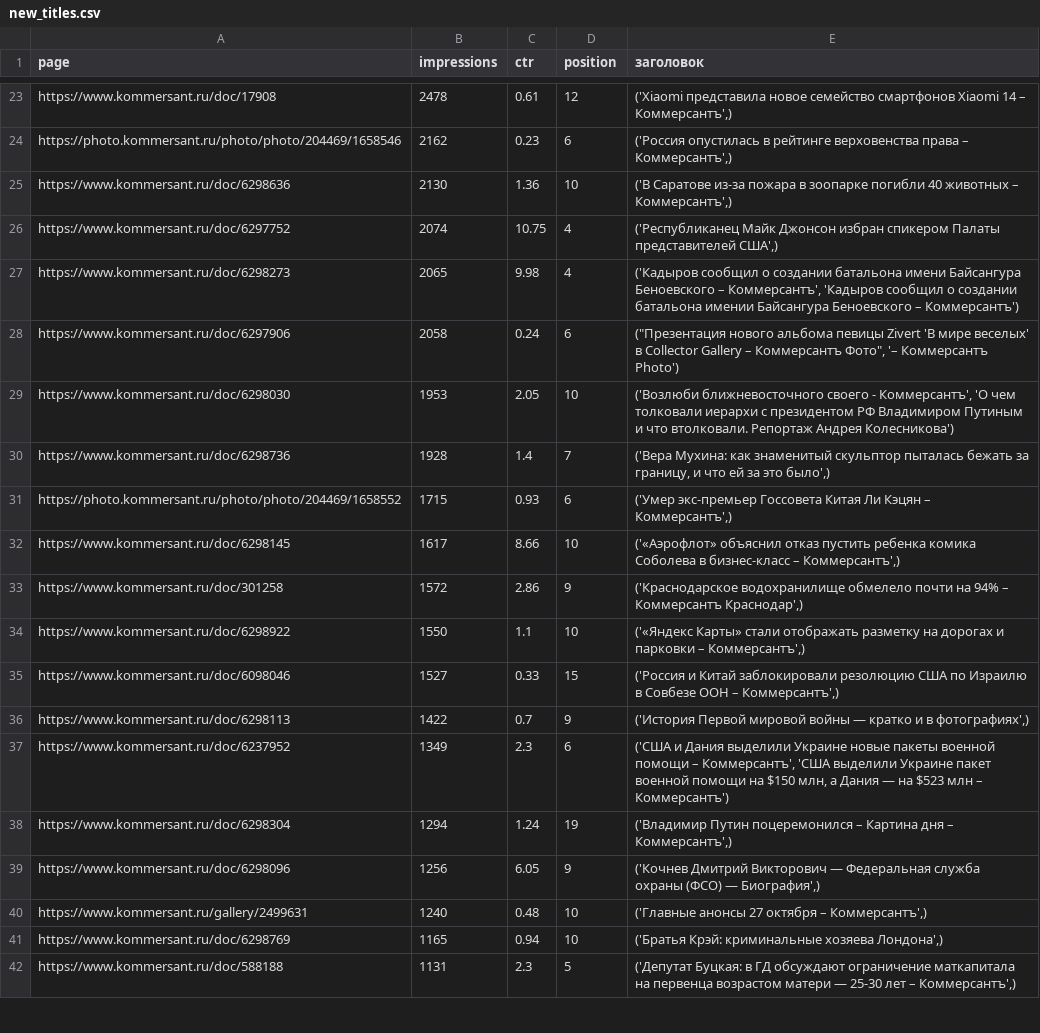
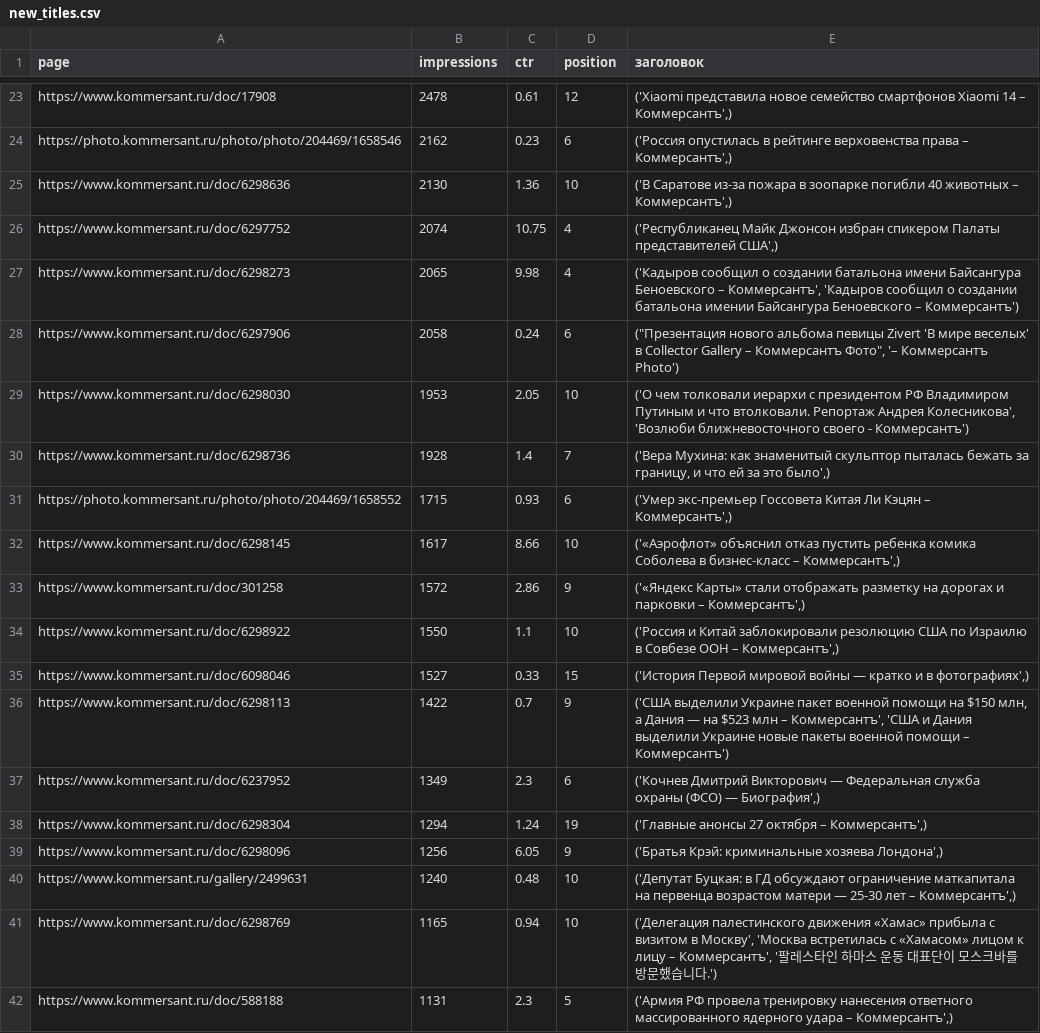
Before and after one commit to kupletist/seo, a CSV file: new_titles.csv, drawn as a sheet; only a part is shown, gaps mark what is left out; the diff covers the shown part only.

Commit message:
Добавлен файл new_titles.csv

```diff
--- a/new_titles.csv
+++ b/new_titles.csv
@@ -28,3 +28,3 @@ https://www.kommersant.ru/doc/6298273,2065,9.98,4,"('Кадыров сообщи
 https://www.kommersant.ru/doc/6297906,2058,0.24,6,"(""Презентация нового альбома певицы Zivert 'В мире веселых' в Collector Gallery – Коммерсантъ Фото"", '– Коммерсантъ Photo')"
-https://www.kommersant.ru/doc/6298030,1953,2.05,10,"('Возлюби ближневосточного своего - Коммерсантъ', 'О чем толковали иерархи с президентом РФ Владимиром Путиным и что втолковали. Репортаж Андрея Колесникова')"
+https://www.kommersant.ru/doc/6298030,1953,2.05,10,"('О чем толковали иерархи с президентом РФ Владимиром Путиным и что втолковали. Репортаж Андрея Колесникова', 'Возлюби ближневосточного своего - Коммерсантъ')"
 https://www.kommersant.ru/doc/6298736,1928,1.4,7,"('Вера Мухина: как знаменитый скульптор пыталась бежать за границу, и что ей за это было',)"
@@ -32,11 +32,11 @@ https://photo.kommersant.ru/photo/photo/204469/1658552,1715,0.93,6,"('Умер
 https://www.kommersant.ru/doc/6298145,1617,8.66,10,"('«Аэрофлот» объяснил отказ пустить ребенка комика Соболева в бизнес-класс – Коммерсантъ',)"
-https://www.kommersant.ru/doc/301258,1572,2.86,9,"('Краснодарское водохранилище обмелело почти на 94% – Коммерсантъ Краснодар',)"
-https://www.kommersant.ru/doc/6298922,1550,1.1,10,"('«Яндекс Карты» стали отображать разметку на дорогах и парковки – Коммерсантъ',)"
-https://www.kommersant.ru/doc/6098046,1527,0.33,15,"('Россия и Китай заблокировали резолюцию США по Израилю в Совбезе ООН – Коммерсантъ',)"
-https://www.kommersant.ru/doc/6298113,1422,0.7,9,"('История Первой мировой войны — кратко и в фотографиях',)"
-https://www.kommersant.ru/doc/6237952,1349,2.3,6,"('США и Дания выделили Украине новые пакеты военной помощи – Коммерсантъ', 'США выделили Украине пакет военной помощи на $150 млн, а Дания — на $523 млн – Коммерсантъ')"
-https://www.kommersant.ru/doc/6298304,1294,1.24,19,"('Владимир Путин поцеремонился – Картина дня – Коммерсантъ',)"
-https://www.kommersant.ru/doc/6298096,1256,6.05,9,"('Кочнев Дмитрий Викторович — Федеральная служба охраны (ФСО) — Биография',)"
-https://www.kommersant.ru/gallery/2499631,1240,0.48,10,"('Главные анонсы 27 октября – Коммерсантъ',)"
-https://www.kommersant.ru/doc/6298769,1165,0.94,10,"('Братья Крэй: криминальные хозяева Лондона',)"
-https://www.kommersant.ru/doc/588188,1131,2.3,5,"('Депутат Буцкая: в ГД обсуждают ограничение маткапитала на первенца возрастом матери — 25-30 лет – Коммерсантъ',)"
+https://www.kommersant.ru/doc/301258,1572,2.86,9,"('«Яндекс Карты» стали отображать разметку на дорогах и парковки – Коммерсантъ',)"
+https://www.kommersant.ru/doc/6298922,1550,1.1,10,"('Россия и Китай заблокировали резолюцию США по Израилю в Совбезе ООН – Коммерсантъ',)"
+https://www.kommersant.ru/doc/6098046,1527,0.33,15,"('История Первой мировой войны — кратко и в фотографиях',)"
+https://www.kommersant.ru/doc/6298113,1422,0.7,9,"('США выделили Украине пакет военной помощи на $150 млн, а Дания — на $523 млн – Коммерсантъ', 'США и Дания выделили Украине новые пакеты военной помощи – Коммерсантъ')"
+https://www.kommersant.ru/doc/6237952,1349,2.3,6,"('Кочнев Дмитрий Викторович — Федеральная служба охраны (ФСО) — Биография',)"
+https://www.kommersant.ru/doc/6298304,1294,1.24,19,"('Главные анонсы 27 октября – Коммерсантъ',)"
+https://www.kommersant.ru/doc/6298096,1256,6.05,9,"('Братья Крэй: криминальные хозяева Лондона',)"
+https://www.kommersant.ru/gallery/2499631,1240,0.48,10,"('Депутат Буцкая: в ГД обсуждают ограничение маткапитала на первенца возрастом матери — 25-30 лет – Коммерсантъ',)"
+https://www.kommersant.ru/doc/6298769,1165,0.94,10,"('Делегация палестинского движения «Хамас» прибыла с визитом в Москву', 'Москва встретилась с «Хамасом» лицом к лицу – Коммерсантъ', '팔레스타인 하마스 운동 대표단이 모스크바를 방문했습니다.')"
+https://www.kommersant.ru/doc/588188,1131,2.3,5,"('Армия РФ провела тренировку нанесения ответного массированного ядерного удара – Коммерсантъ',)"
```
Also changed, not shown: 56 edited cells elsewhere in this file.
